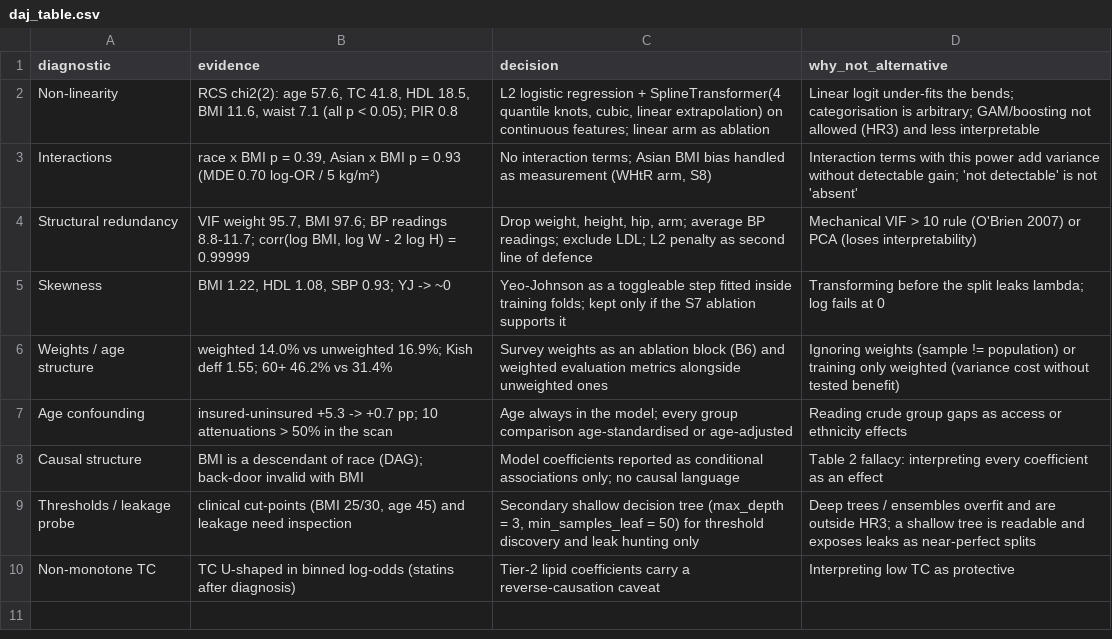
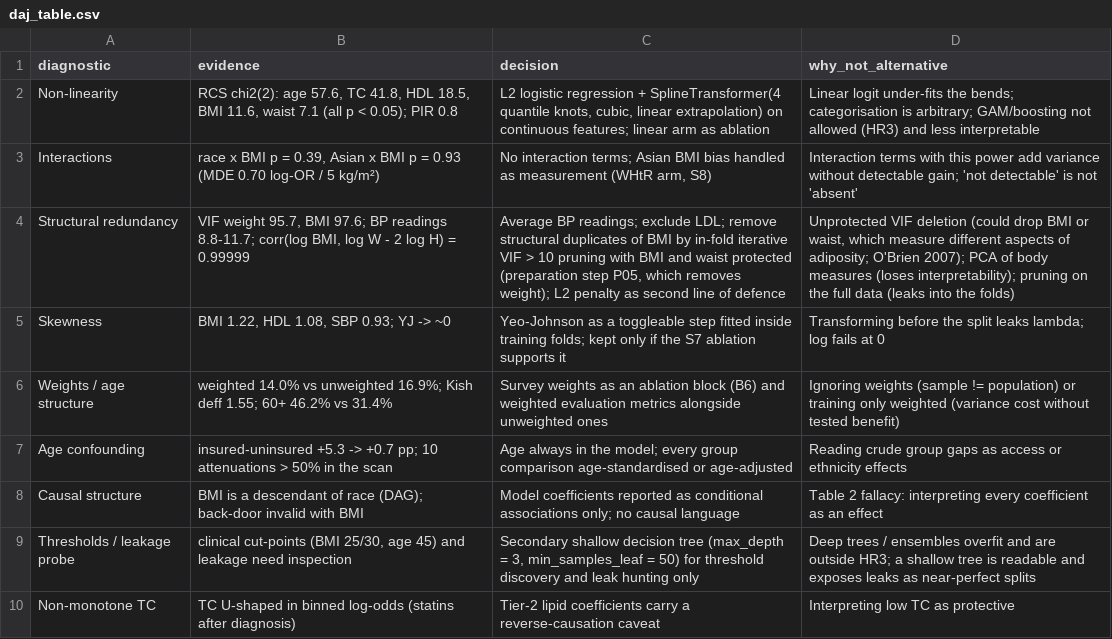
Before and after one commit to Wendystar0628/CA6003-Assignment, a CSV file: results/S4/daj_table.csv, drawn as a sheet.

```diff
--- a/results/S4/daj_table.csv
+++ b/results/S4/daj_table.csv
@@ -3,3 +3,3 @@ Non-linearity,"RCS chi2(2): age 57.6, TC 41.8, HDL 18.5, BMI 11.6, waist 7.1 (al
 Interactions,"race x BMI p = 0.39, Asian x BMI p = 0.93 (MDE 0.70 log-OR / 5 kg/m²)","No interaction terms; Asian BMI bias handled as measurement (WHtR arm, S8)",Interaction terms with this power add variance without detectable gain; 'not detectable' is not 'absent'
-Structural redundancy,"VIF weight 95.7, BMI 97.6; BP readings 8.8-11.7; corr(log BMI, log W - 2 log H) = 0.99999","Drop weight, height, hip, arm; average BP readings; exclude LDL; L2 penalty as second line of defence",Mechanical VIF > 10 rule (O'Brien 2007) or PCA (loses interpretability)
+Structural redundancy,"VIF weight 95.7, BMI 97.6; BP readings 8.8-11.7; corr(log BMI, log W - 2 log H) = 0.99999","Average BP readings; exclude LDL; remove structural duplicates of BMI by in-fold iterative VIF > 10 pruning with BMI and waist protected (preparation step P05, which removes weight); L2 penalty as second line of defence","Unprotected VIF deletion (could drop BMI or waist, which measure different aspects of adiposity; O'Brien 2007); PCA of body measures (loses interpretability); pruning on the full data (leaks into the folds)"
 Skewness,"BMI 1.22, HDL 1.08, SBP 0.93; YJ -> ~0",Yeo-Johnson as a toggleable step fitted inside training folds; kept only if the S7 ablation supports it,Transforming before the split leaks lambda; log fails at 0
```
Also changed, not shown: governance/register/S4.csv, 3 other files.
